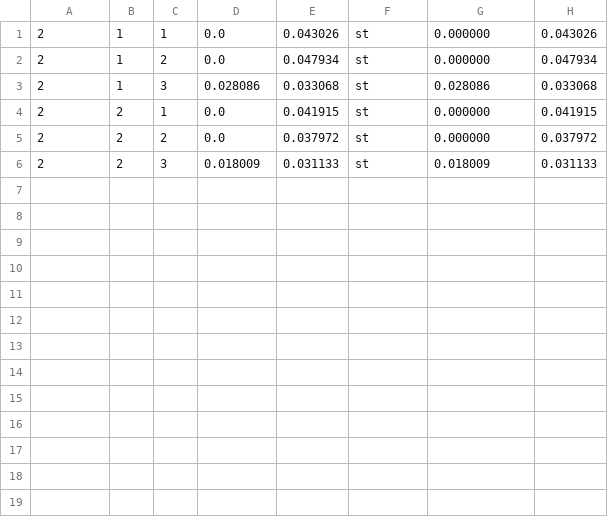
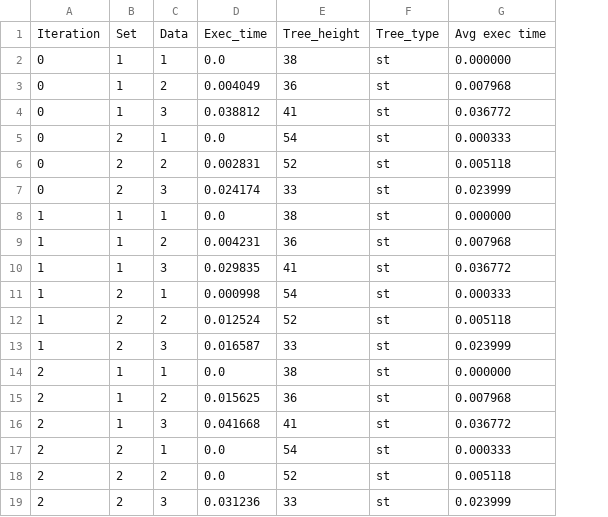
Before and after one commit to hasinthaK/binary-trees, a CSV file: src/delete_st_exec_times.csv, drawn as a sheet; removed rows and columns are numbered as before the commit, all else as after; the diff names each change by its address in the sheet, - before the commit and + after, or states it on an @@ line.

```diff
--- a/src/delete_st_exec_times.csv
+++ b/src/delete_st_exec_times.csv
-column E, rows 1-6: 0.043026 | 0.047934 | 0.033068 | 0.041915 | 0.037972 | 0.031133
+column E, rows 14-19: 38 | 36 | 41 | 54 | 52 | 33
-column H, rows 1-6: 0.043026 | 0.047934 | 0.033068 | 0.041915 | 0.037972 | 0.031133
+row 1: Iteration | Set | Data | Exec_time | Tree_height | Tree_type | Avg exec time
+row 2: 0 | 1 | 1 | 0.0 | 38 | st | 0.000000
+row 3: 0 | 1 | 2 | 0.004049 | 36 | st | 0.007968
+row 4: 0 | 1 | 3 | 0.038812 | 41 | st | 0.036772
+row 5: 0 | 2 | 1 | 0.0 | 54 | st | 0.000333
+row 6: 0 | 2 | 2 | 0.002831 | 52 | st | 0.005118
+row 7: 0 | 2 | 3 | 0.024174 | 33 | st | 0.023999
+row 8: 1 | 1 | 1 | 0.0 | 38 | st | 0.000000
+row 9: 1 | 1 | 2 | 0.004231 | 36 | st | 0.007968
+row 10: 1 | 1 | 3 | 0.029835 | 41 | st | 0.036772
+row 11: 1 | 2 | 1 | 0.000998 | 54 | st | 0.000333
+row 12: 1 | 2 | 2 | 0.012524 | 52 | st | 0.005118
+row 13: 1 | 2 | 3 | 0.016587 | 33 | st | 0.023999
-D15: 0.0
+D15: 0.015625
-G15: 0.000000
+G15: 0.007968
-D16: 0.028086
+D16: 0.041668
-G16: 0.028086
+G16: 0.036772
-G17: 0.000000
+G17: 0.000333
-G18: 0.000000
+G18: 0.005118
-D19: 0.018009
+D19: 0.031236
-G19: 0.018009
+G19: 0.023999
```
Also changed, not shown: src/delete_bst_exec_times.csv, src/insert_bst_exec_times.csv, 10 other files.
